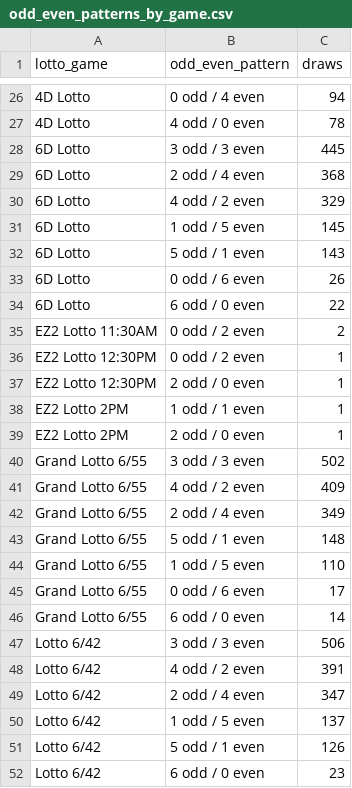
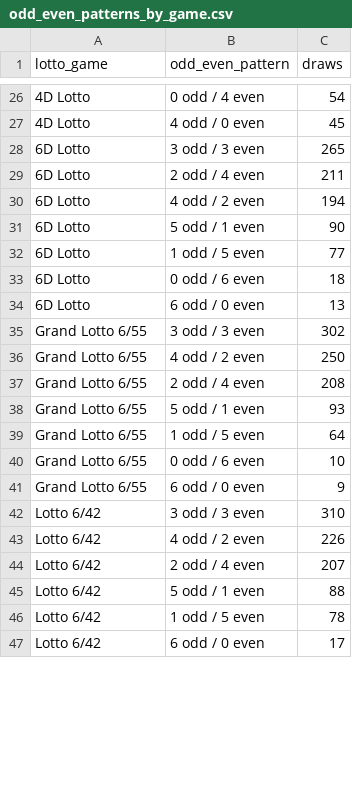
Before and after one commit to jonas230ph/Loteryanalysis, a CSV file: my_scraper/analysis_outputs/odd_even_patterns_by_game.csv, drawn as a sheet; only a part is shown, gaps mark what is left out; the diff covers the shown part only.

```diff
--- a/my_scraper/analysis_outputs/odd_even_patterns_by_game.csv
+++ b/my_scraper/analysis_outputs/odd_even_patterns_by_game.csv
@@ -26,27 +26,22 @@ lotto_game,odd_even_pattern,draws
-4D Lotto,0 odd / 4 even,94
-4D Lotto,4 odd / 0 even,78
-6D Lotto,3 odd / 3 even,445
-6D Lotto,2 odd / 4 even,368
-6D Lotto,4 odd / 2 even,329
-6D Lotto,1 odd / 5 even,145
-6D Lotto,5 odd / 1 even,143
-6D Lotto,0 odd / 6 even,26
-6D Lotto,6 odd / 0 even,22
-EZ2 Lotto 11:30AM,0 odd / 2 even,2
-EZ2 Lotto 12:30PM,0 odd / 2 even,1
-EZ2 Lotto 12:30PM,2 odd / 0 even,1
-EZ2 Lotto 2PM,1 odd / 1 even,1
-EZ2 Lotto 2PM,2 odd / 0 even,1
-Grand Lotto 6/55,3 odd / 3 even,502
-Grand Lotto 6/55,4 odd / 2 even,409
-Grand Lotto 6/55,2 odd / 4 even,349
-Grand Lotto 6/55,5 odd / 1 even,148
-Grand Lotto 6/55,1 odd / 5 even,110
-Grand Lotto 6/55,0 odd / 6 even,17
-Grand Lotto 6/55,6 odd / 0 even,14
-Lotto 6/42,3 odd / 3 even,506
-Lotto 6/42,4 odd / 2 even,391
-Lotto 6/42,2 odd / 4 even,347
-Lotto 6/42,1 odd / 5 even,137
-Lotto 6/42,5 odd / 1 even,126
-Lotto 6/42,6 odd / 0 even,23
+4D Lotto,0 odd / 4 even,54
+4D Lotto,4 odd / 0 even,45
+6D Lotto,3 odd / 3 even,265
+6D Lotto,2 odd / 4 even,211
+6D Lotto,4 odd / 2 even,194
+6D Lotto,5 odd / 1 even,90
+6D Lotto,1 odd / 5 even,77
+6D Lotto,0 odd / 6 even,18
+6D Lotto,6 odd / 0 even,13
+Grand Lotto 6/55,3 odd / 3 even,302
+Grand Lotto 6/55,4 odd / 2 even,250
+Grand Lotto 6/55,2 odd / 4 even,208
+Grand Lotto 6/55,5 odd / 1 even,93
+Grand Lotto 6/55,1 odd / 5 even,64
+Grand Lotto 6/55,0 odd / 6 even,10
+Grand Lotto 6/55,6 odd / 0 even,9
+Lotto 6/42,3 odd / 3 even,310
+Lotto 6/42,4 odd / 2 even,226
+Lotto 6/42,2 odd / 4 even,207
+Lotto 6/42,5 odd / 1 even,88
+Lotto 6/42,1 odd / 5 even,78
+Lotto 6/42,6 odd / 0 even,17
```
Also changed, not shown: 6 removed rows and 56 edited cells elsewhere in this file, my_scraper/analysis_outputs/number_frequency_by_game.csv, my_scraper/analysis_outputs/possible_winning_numbers_by_game.csv, 15 other files.
